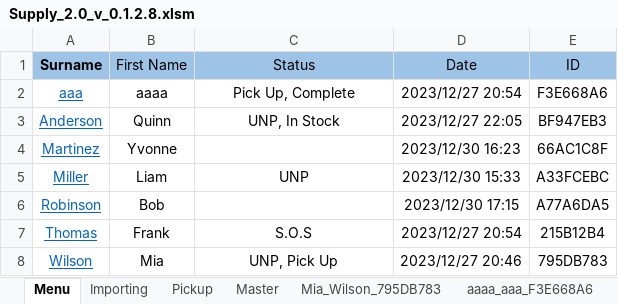
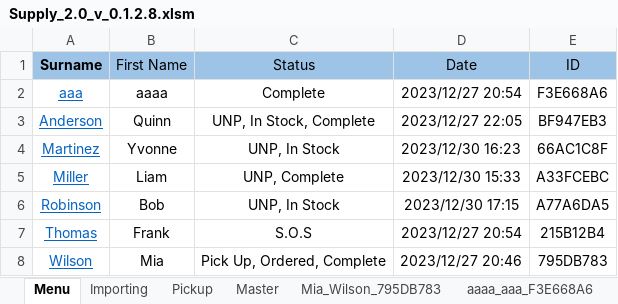
Before and after one commit to C20H12/SupplyExcel, an Excel workbook: Supply_2.0_v_0.1.2.8.xlsm, sheet Menu, drawn as a sheet; values as stored, in another font and other column widths than the file's, no borders; charts and pictures and conditional formats and table styles not drawn; the diff names each change by its address in the sheet, - before the commit and + after, or states it on an @@ line.

```diff
--- a/Supply_2.0_v_0.1.2.8.xlsm (sheet Menu)
+++ b/Supply_2.0_v_0.1.2.8.xlsm (sheet Menu)
-C2 (Status): Pick Up, Complete
+C2 (Status): Complete
-C3 (Status): UNP, In Stock
+C3 (Status): UNP, In Stock, Complete
-C4 (Status): (empty)
+C4 (Status): UNP, In Stock
-C5 (Status): UNP
+C5 (Status): UNP, Complete
-C6 (Status): (empty)
+C6 (Status): UNP, In Stock
-C8 (Status): UNP, Pick Up
+C8 (Status): Pick Up, Ordered, Complete
```
Also changed, not shown: sheet Master, sheet Template, sheet Mia_Wilson_795DB783, other sheet tabs, charts or pictures, 1 other file.
